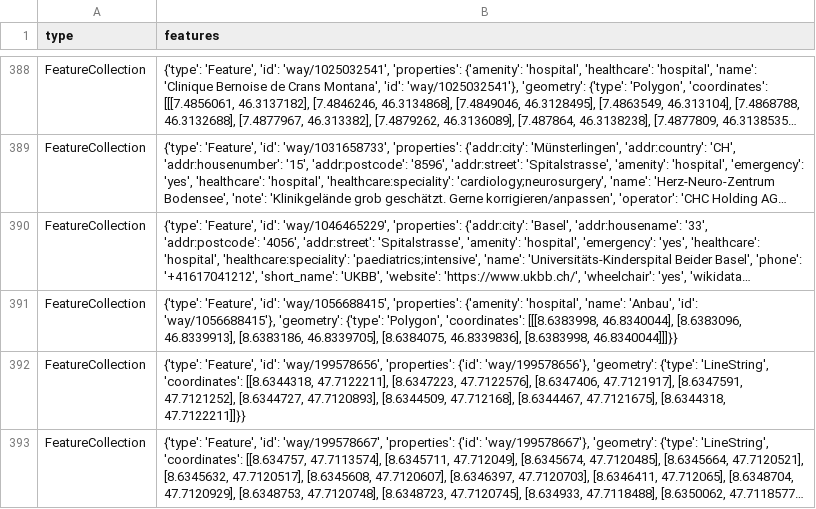
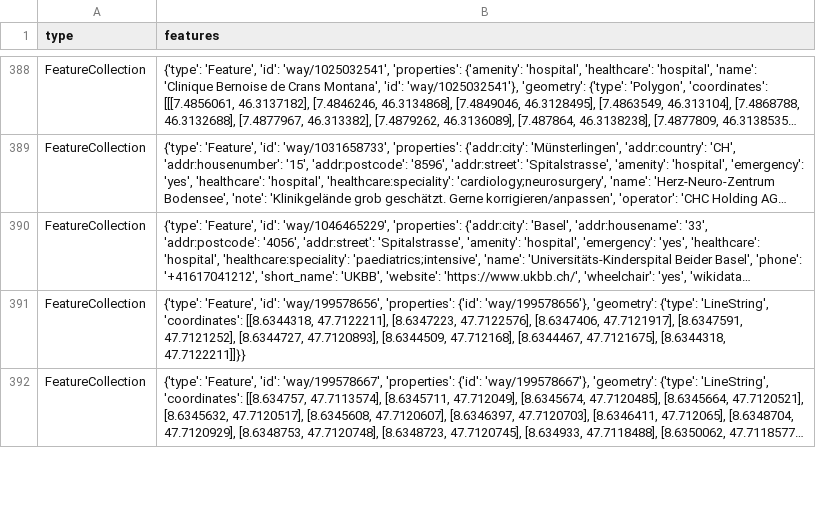
Before and after one commit to chnuessli/elz-data, a CSV file: data/csv/facilities/hospital/hospital_switzerland.csv, drawn as a sheet; only a part is shown, gaps mark what is left out; long unchanged cells end in …; the diff names each change by its address in the sheet, - before the commit and + after, or states it on an @@ line.

```diff
--- a/data/csv/facilities/hospital/hospital_switzerland.csv
+++ b/data/csv/facilities/hospital/hospital_switzerland.csv
-row 391: FeatureCollection | {'type': 'Feature', 'id': 'way/1056688415', 'properties': {'amenity': 'hospital', 'name': 'Anbau', 'id': 'way/1056688415'}, 'geometry': {'type': 'Polygon', 'coordinates': [[[8.6383998, 46.8340044], [8.6383096, 46.8339913], [8.6383186, 46.8339705], [8.6384075, 46.8339836], [8.6383998, 46.8340044]]]}}
```
Also changed, not shown: data/csv/facilities/social_facilities/social_facilities_dispo_srz.csv, data/csv/facilities/social_facilities/social_facilities_kt_sz.csv, 9 other files.
